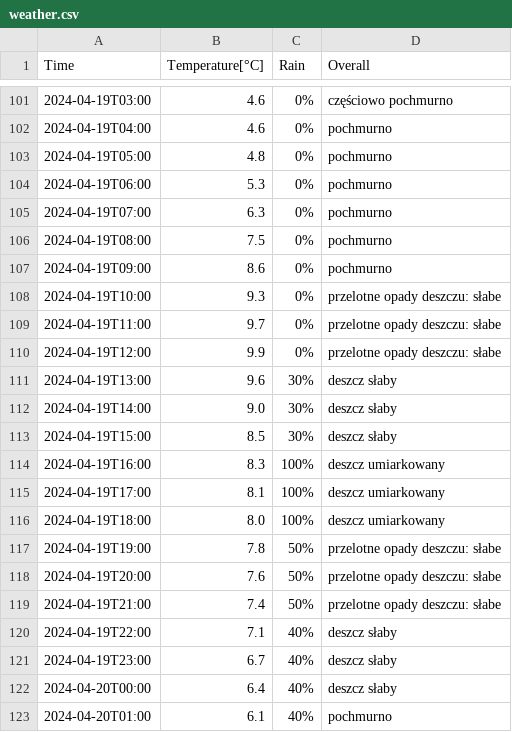
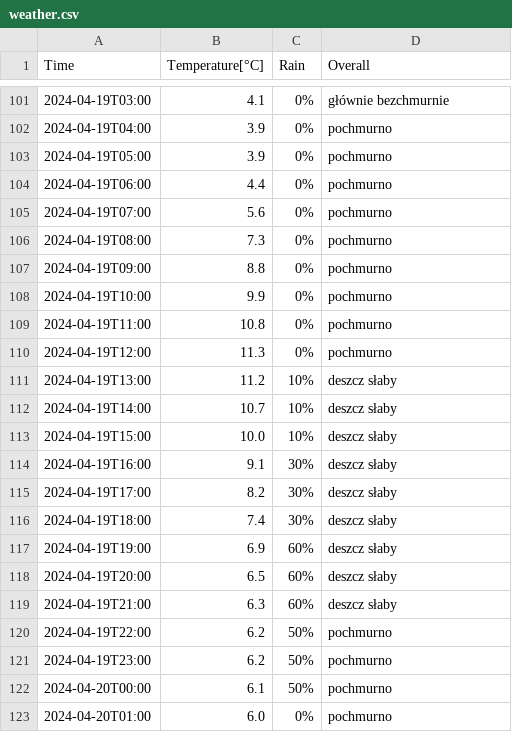
Before and after one commit to Pikei/integracja-systemow-informatycznych, a CSV file: Lab4/weather.csv, drawn as a sheet; only a part is shown, gaps mark what is left out; the diff covers the shown part only.

```diff
--- a/Lab4/weather.csv
+++ b/Lab4/weather.csv
@@ -101,23 +101,23 @@ Time,Temperature[°C],Rain,Overall
-2024-04-19T03:00,4.6,0%,częściowo pochmurno
-2024-04-19T04:00,4.6,0%,pochmurno
-2024-04-19T05:00,4.8,0%,pochmurno
-2024-04-19T06:00,5.3,0%,pochmurno
-2024-04-19T07:00,6.3,0%,pochmurno
-2024-04-19T08:00,7.5,0%,pochmurno
-2024-04-19T09:00,8.6,0%,pochmurno
-2024-04-19T10:00,9.3,0%,przelotne opady deszczu: słabe
-2024-04-19T11:00,9.7,0%,przelotne opady deszczu: słabe
-2024-04-19T12:00,9.9,0%,przelotne opady deszczu: słabe
-2024-04-19T13:00,9.6,30%,deszcz słaby
-2024-04-19T14:00,9.0,30%,deszcz słaby
-2024-04-19T15:00,8.5,30%,deszcz słaby
-2024-04-19T16:00,8.3,100%,deszcz umiarkowany
-2024-04-19T17:00,8.1,100%,deszcz umiarkowany
-2024-04-19T18:00,8.0,100%,deszcz umiarkowany
-2024-04-19T19:00,7.8,50%,przelotne opady deszczu: słabe
-2024-04-19T20:00,7.6,50%,przelotne opady deszczu: słabe
-2024-04-19T21:00,7.4,50%,przelotne opady deszczu: słabe
-2024-04-19T22:00,7.1,40%,deszcz słaby
-2024-04-19T23:00,6.7,40%,deszcz słaby
-2024-04-20T00:00,6.4,40%,deszcz słaby
-2024-04-20T01:00,6.1,40%,pochmurno
+2024-04-19T03:00,4.1,0%,głównie bezchmurnie
+2024-04-19T04:00,3.9,0%,pochmurno
+2024-04-19T05:00,3.9,0%,pochmurno
+2024-04-19T06:00,4.4,0%,pochmurno
+2024-04-19T07:00,5.6,0%,pochmurno
+2024-04-19T08:00,7.3,0%,pochmurno
+2024-04-19T09:00,8.8,0%,pochmurno
+2024-04-19T10:00,9.9,0%,pochmurno
+2024-04-19T11:00,10.8,0%,pochmurno
+2024-04-19T12:00,11.3,0%,pochmurno
+2024-04-19T13:00,11.2,10%,deszcz słaby
+2024-04-19T14:00,10.7,10%,deszcz słaby
+2024-04-19T15:00,10.0,10%,deszcz słaby
+2024-04-19T16:00,9.1,30%,deszcz słaby
+2024-04-19T17:00,8.2,30%,deszcz słaby
+2024-04-19T18:00,7.4,30%,deszcz słaby
+2024-04-19T19:00,6.9,60%,deszcz słaby
+2024-04-19T20:00,6.5,60%,deszcz słaby
+2024-04-19T21:00,6.3,60%,deszcz słaby
+2024-04-19T22:00,6.2,50%,pochmurno
+2024-04-19T23:00,6.2,50%,pochmurno
+2024-04-20T00:00,6.1,50%,pochmurno
+2024-04-20T01:00,6.0,0%,pochmurno
```
Also changed, not shown: 96 edited cells elsewhere in this file, 2 other files.
